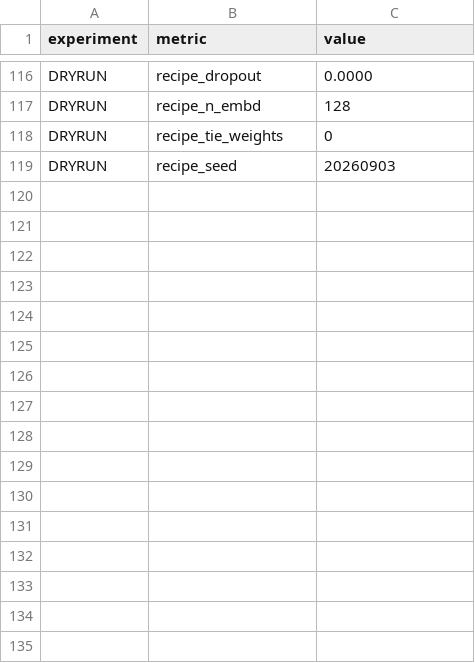
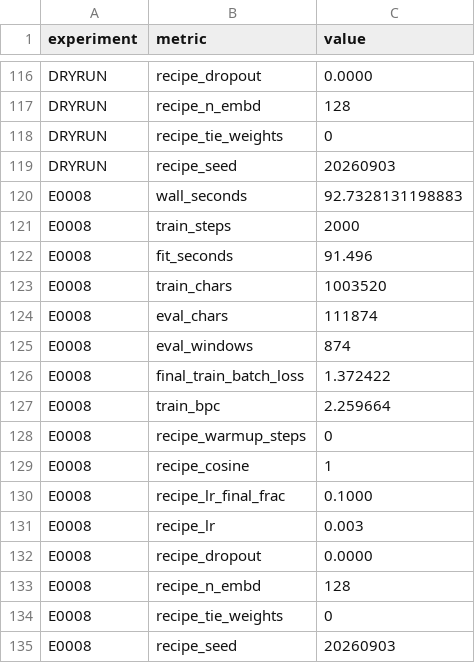
Before and after one commit to Xiang-Shan/klein-auto-research, a TSV file: studies/13-charlm-fixed-budget/aux_metrics.tsv, drawn as a sheet; only a part is shown, gaps mark what is left out.

```diff
--- a/studies/13-charlm-fixed-budget/aux_metrics.tsv
+++ b/studies/13-charlm-fixed-budget/aux_metrics.tsv
@@ -119 +119,17 @@ DRYRUN	recipe_tie_weights	0
 DRYRUN	recipe_seed	20260903
+E0008	wall_seconds	92.7328131198883
+E0008	train_steps	2000
+E0008	fit_seconds	91.496
+E0008	train_chars	1003520
+E0008	eval_chars	111874
+E0008	eval_windows	874
+E0008	final_train_batch_loss	1.372422
+E0008	train_bpc	2.259664
+E0008	recipe_warmup_steps	0
+E0008	recipe_cosine	1
+E0008	recipe_lr_final_frac	0.1000
+E0008	recipe_lr	0.003
+E0008	recipe_dropout	0.0000
+E0008	recipe_n_embd	128
+E0008	recipe_tie_weights	0
+E0008	recipe_seed	20260903
```
Also changed, not shown: studies/13-charlm-fixed-budget/results.tsv, 5 other files.
